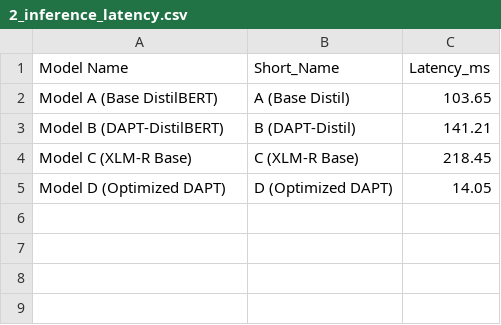
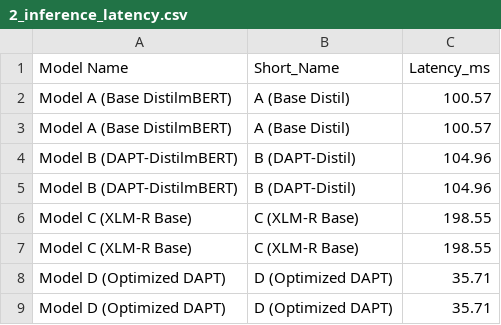
Before and after one commit to JeroLloyd/Optimized-DAPT-Distil, a CSV file: reports/figures/02_inference_latency/2_inference_latency.csv, drawn as a sheet.

```diff
--- a/reports/figures/02_inference_latency/2_inference_latency.csv
+++ b/reports/figures/02_inference_latency/2_inference_latency.csv
@@ -1,5 +1,9 @@
 Model Name,Short_Name,Latency_ms
-Model A (Base DistilBERT),A (Base Distil),103.65
-Model B (DAPT-DistilBERT),B (DAPT-Distil),141.21
-Model C (XLM-R Base),C (XLM-R Base),218.45
-Model D (Optimized DAPT),D (Optimized DAPT),14.05
+Model A (Base DistilmBERT),A (Base Distil),100.57
+Model A (Base DistilmBERT),A (Base Distil),100.57
+Model B (DAPT-DistilmBERT),B (DAPT-Distil),104.96
+Model B (DAPT-DistilmBERT),B (DAPT-Distil),104.96
+Model C (XLM-R Base),C (XLM-R Base),198.55
+Model C (XLM-R Base),C (XLM-R Base),198.55
+Model D (Optimized DAPT),D (Optimized DAPT),35.71
+Model D (Optimized DAPT),D (Optimized DAPT),35.71
```
Also changed, not shown: reports/figures/01_macro_f1_score/1_macro_f1_score.csv, reports/figures/03_model_size/3_model_size.csv, 54 other files.
